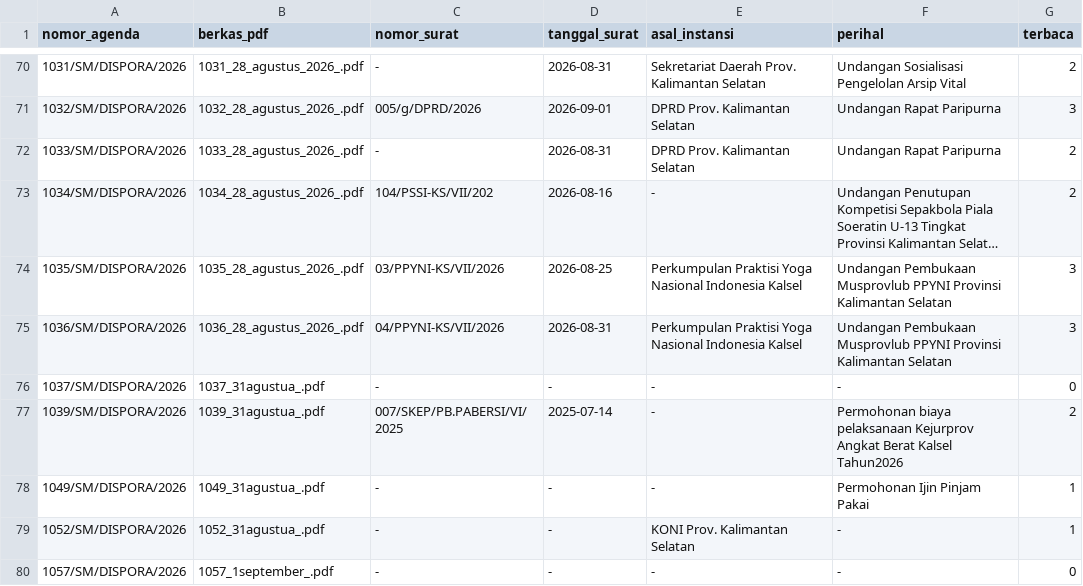
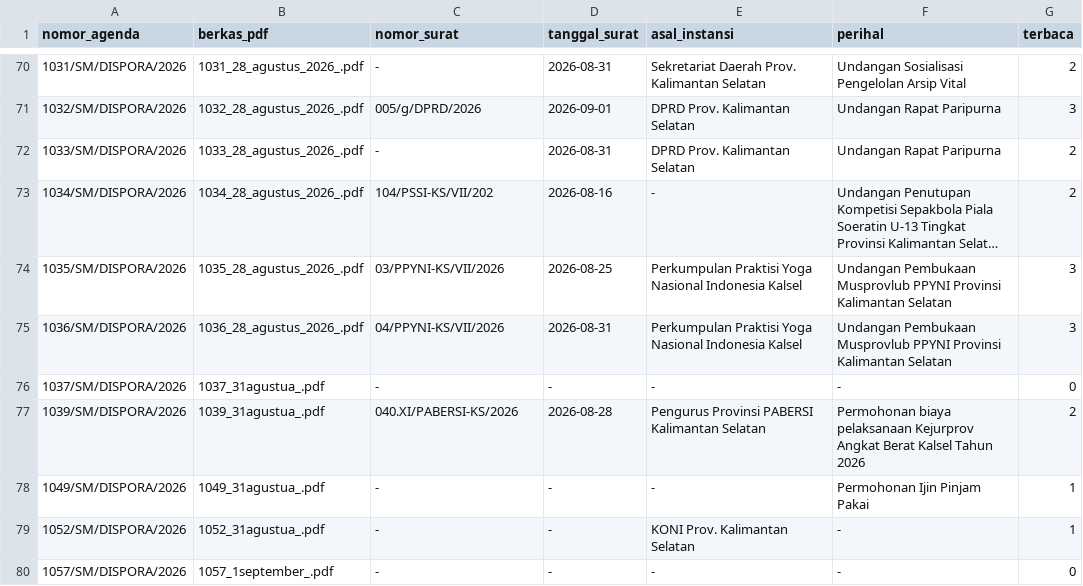
Before and after one commit to Dhani078/SIPASD, a CSV file: docs/METADATA_SURAT_MASUK_2026.csv, drawn as a sheet; only a part is shown, gaps mark what is left out; long unchanged cells end in ….

```diff
--- a/docs/METADATA_SURAT_MASUK_2026.csv
+++ b/docs/METADATA_SURAT_MASUK_2026.csv
@@ -76,3 +76,3 @@ nomor_agenda;berkas_pdf;nomor_surat;tanggal_surat;asal_instansi;perihal;terbaca
 1037/SM/DISPORA/2026;1037_31agustua_.pdf;-;-;-;-;0
-1039/SM/DISPORA/2026;1039_31agustua_.pdf;007/SKEP/PB.PABERSI/VI/2025;2025-07-14;-;Permohonan biaya pelaksanaan Kejurprov Angkat Berat Kalsel Tahun2026;2
+1039/SM/DISPORA/2026;1039_31agustua_.pdf;040.XI/PABERSI-KS/2026;2026-08-28;Pengurus Provinsi PABERSI Kalimantan Selatan;Permohonan biaya pelaksanaan Kejurprov Angkat Berat Kalsel Tahun 2026;2
 1049/SM/DISPORA/2026;1049_31agustua_.pdf;-;-;-;Permohonan Ijin Pinjam Pakai;1
```
Also changed, not shown: docs/METADATA_SURAT_KELUAR_2026.csv, 1 other file.
